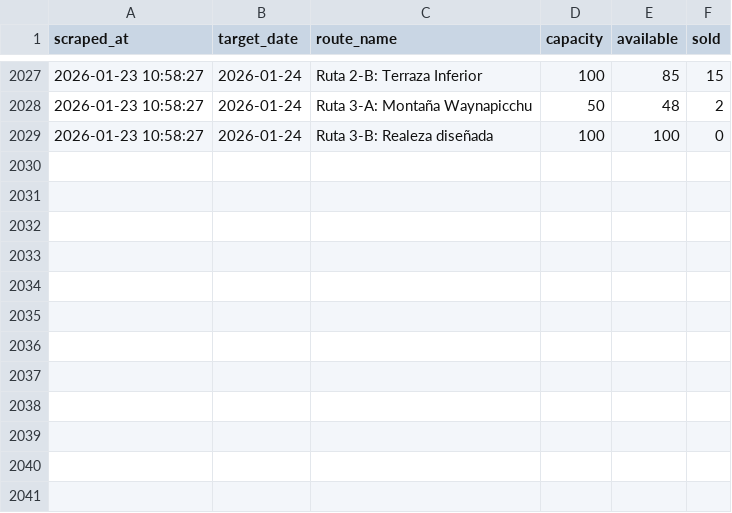
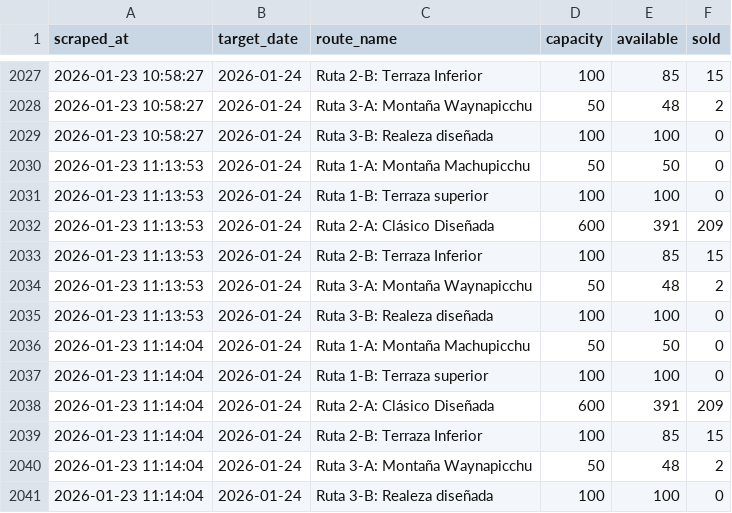
Before and after one commit to isaacw123434/machu-picchu-tracker, a CSV file: data/availability_log.csv, drawn as a sheet; only a part is shown, gaps mark what is left out.

```diff
--- a/data/availability_log.csv
+++ b/data/availability_log.csv
@@ -2029 +2029,13 @@ scraped_at,target_date,route_name,capacity,available,sold
 2026-01-23 10:58:27,2026-01-24,Ruta 3-B: Realeza diseñada,100,100,0
+2026-01-23 11:13:53,2026-01-24,Ruta 1-A: Montaña Machupicchu,50,50,0
+2026-01-23 11:13:53,2026-01-24,Ruta 1-B: Terraza superior,100,100,0
+2026-01-23 11:13:53,2026-01-24,Ruta 2-A: Clásico Diseñada,600,391,209
+2026-01-23 11:13:53,2026-01-24,Ruta 2-B: Terraza Inferior,100,85,15
+2026-01-23 11:13:53,2026-01-24,Ruta 3-A: Montaña Waynapicchu,50,48,2
+2026-01-23 11:13:53,2026-01-24,Ruta 3-B: Realeza diseñada,100,100,0
+2026-01-23 11:14:04,2026-01-24,Ruta 1-A: Montaña Machupicchu,50,50,0
+2026-01-23 11:14:04,2026-01-24,Ruta 1-B: Terraza superior,100,100,0
+2026-01-23 11:14:04,2026-01-24,Ruta 2-A: Clásico Diseñada,600,391,209
+2026-01-23 11:14:04,2026-01-24,Ruta 2-B: Terraza Inferior,100,85,15
+2026-01-23 11:14:04,2026-01-24,Ruta 3-A: Montaña Waynapicchu,50,48,2
+2026-01-23 11:14:04,2026-01-24,Ruta 3-B: Realeza diseñada,100,100,0
```
